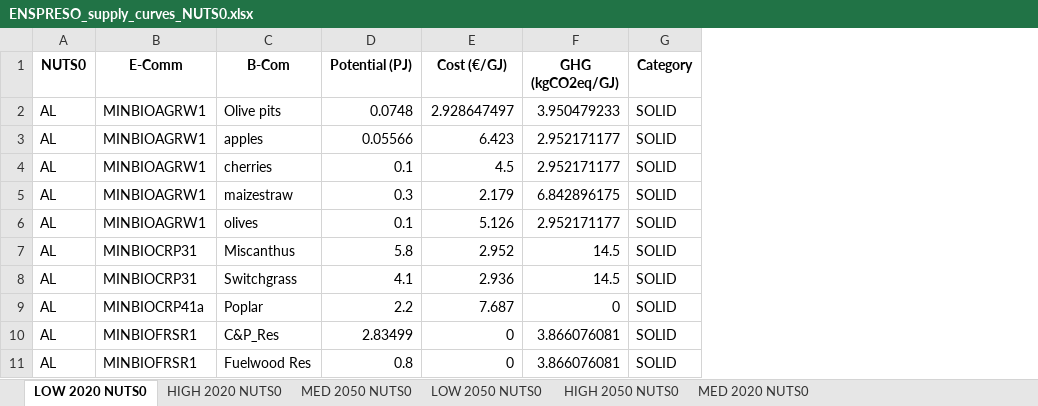
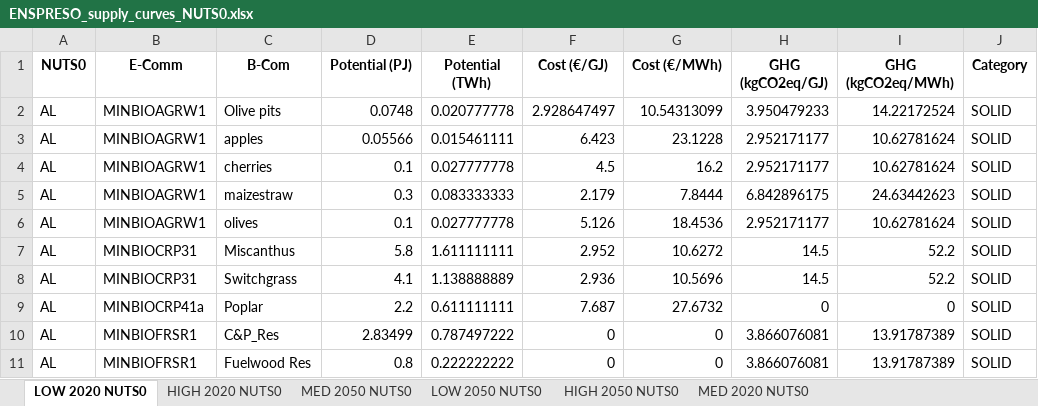
Before and after one commit to EtiennedeChambostCEA/EnergyScopeFR_Biomass_supply_curves, an Excel workbook: ENSPRESO_supply_curves_NUTS0.xlsx, sheet LOW 2020 NUTS0, drawn as a sheet; only a part is shown; values as stored, in another font and other column widths than the file's, no borders; table styles not drawn; the diff names each change by its address in the sheet, - before the commit and + after, or states it on an @@ line.

```diff
--- a/ENSPRESO_supply_curves_NUTS0.xlsx (sheet LOW 2020 NUTS0)
+++ b/ENSPRESO_supply_curves_NUTS0.xlsx (sheet LOW 2020 NUTS0)
+column E (Potential (TWh)), rows 2-11: 0.020777778 | 0.015461111 | 0.027777778 | 0.083333333 | 0.027777778 | 1.611111111 | 1.138888889 | 0.611111111 | 0.787497222 | 0.222222222
+column G (Cost (€/MWh)), rows 2-11: 10.54313099 | 23.1228 | 16.2 | 7.8444 | 18.4536 | 10.6272 | 10.5696 | 27.6732 | 0 | 0
+column I (GHG (kgCO2eq/MWh)), rows 2-11: 14.22172524 | 10.62781624 | 10.62781624 | 24.63442623 | 10.62781624 | 52.2 | 52.2 | 0 | 13.91787389 | 13.91787389
```
Also changed, not shown: sheet MED 2020 NUTS0, sheet MED 2050 NUTS0, sheet HIGH 2050 NUTS0, sheet LOW 2050 NUTS0, sheet HIGH 2020 NUTS0, hidden cells, 18 other files.
